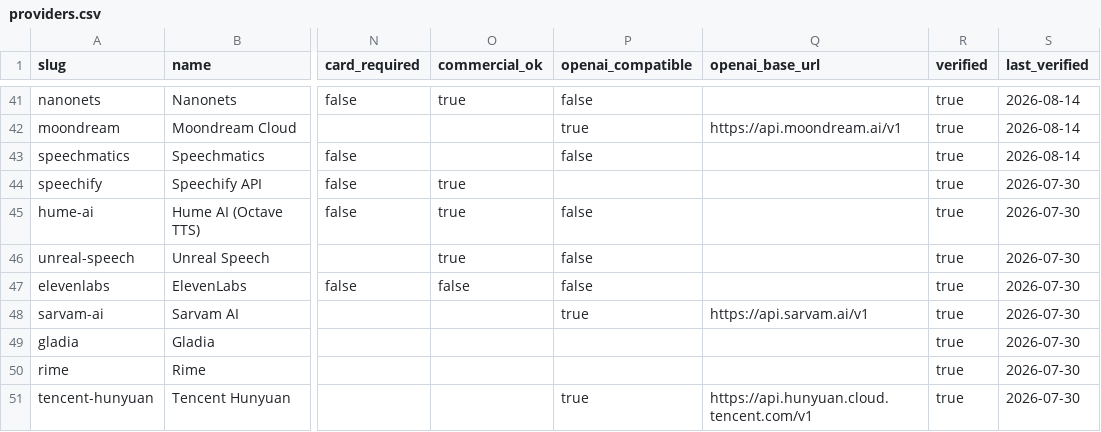
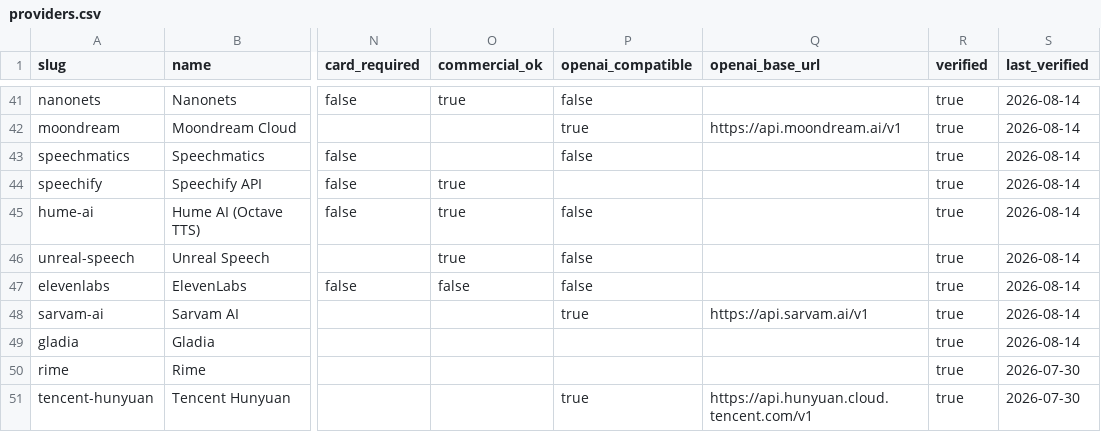
Before and after one commit to pacocartones/free-llm-api-hub, a CSV file: data/providers.csv, drawn as a sheet; only a part is shown, gaps mark what is left out; the diff names each change by its address in the sheet, - before the commit and + after, or states it on an @@ line.

```diff
--- a/data/providers.csv
+++ b/data/providers.csv
-S44:S49 (last_verified): 2026-07-30
+S44:S49 (last_verified): 2026-08-14
```
Also changed, not shown: 10 other files.
